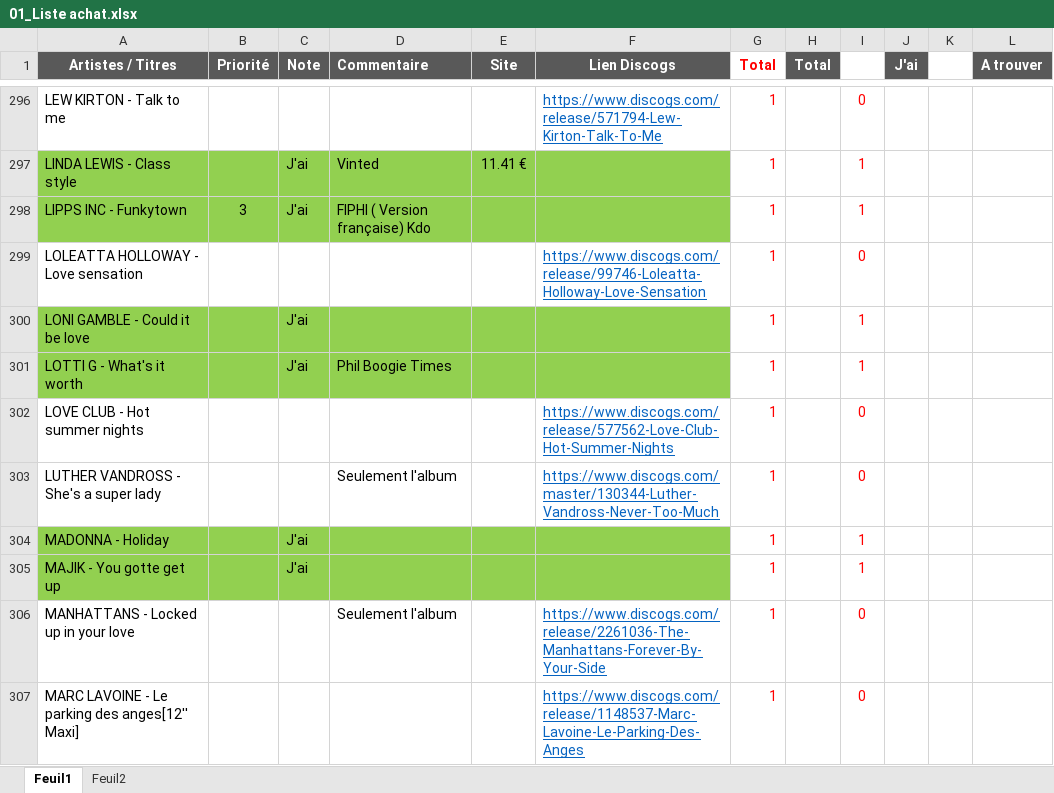
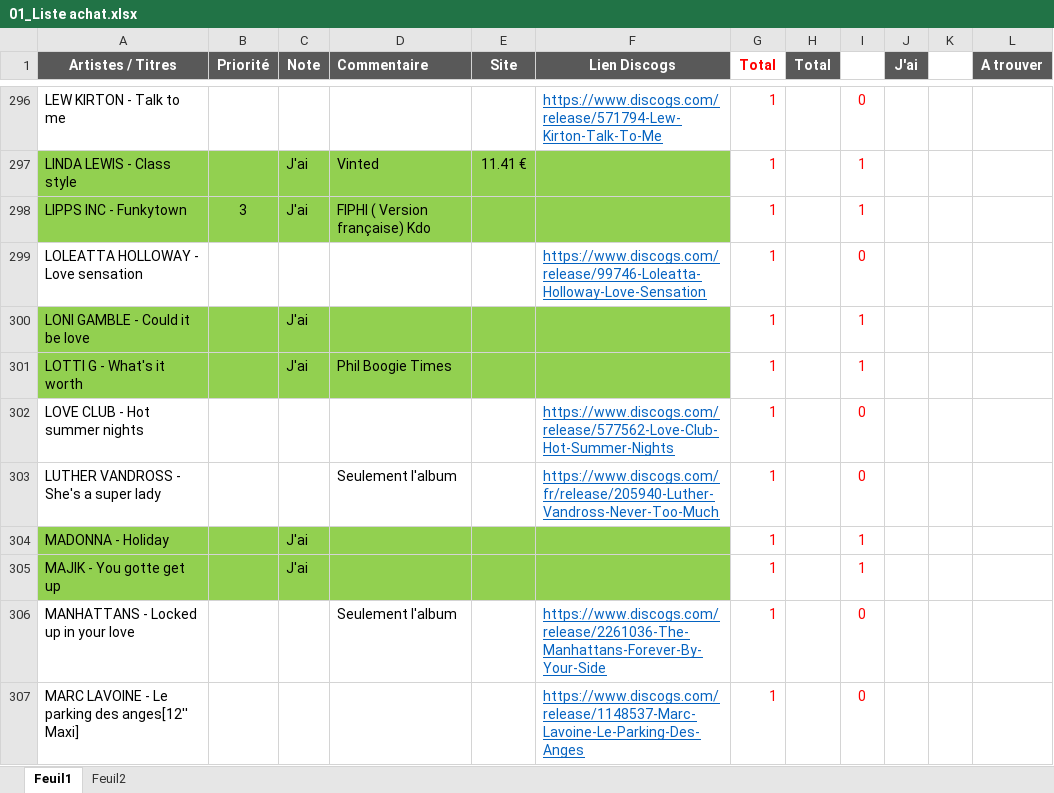
Before and after one commit to pilou69dudu-web/Ma-collection, an Excel workbook: 01_Liste achat.xlsx, sheet Feuil1, drawn as a sheet; only a part is shown, gaps mark what is left out; values as stored, in another font and other column widths than the file's, no borders; the diff names each change by its address in the sheet, - before the commit and + after, or states it on an @@ line.

```diff
--- a/01_Liste achat.xlsx (sheet Feuil1)
+++ b/01_Liste achat.xlsx (sheet Feuil1)
-F303 (Lien Discogs): https://www.discogs.com/master/130344-Luther-Vandross-Never-Too-Much
+F303 (Lien Discogs): https://www.discogs.com/fr/release/205940-Luther-Vandross-Never-Too-Much
```
Also changed, not shown: 2 other files.
